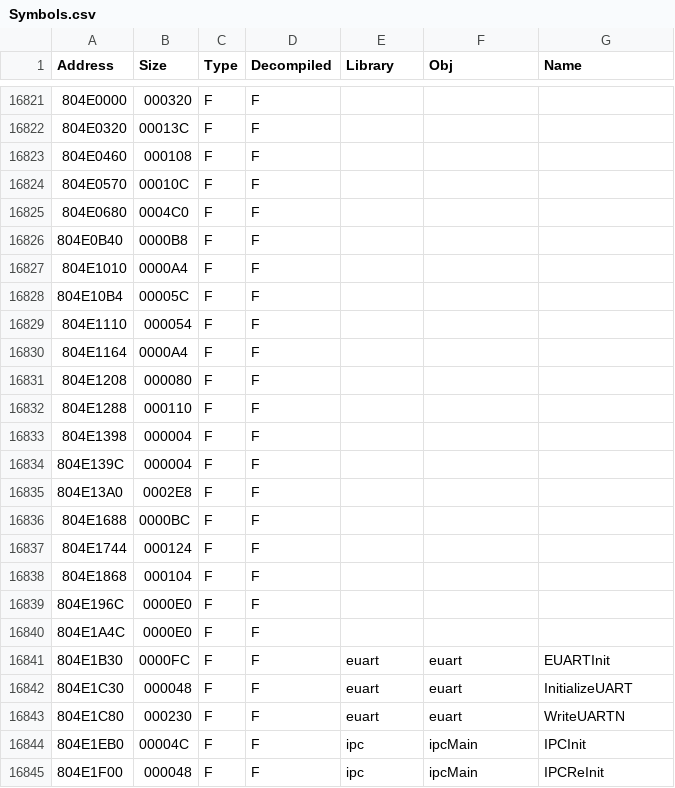
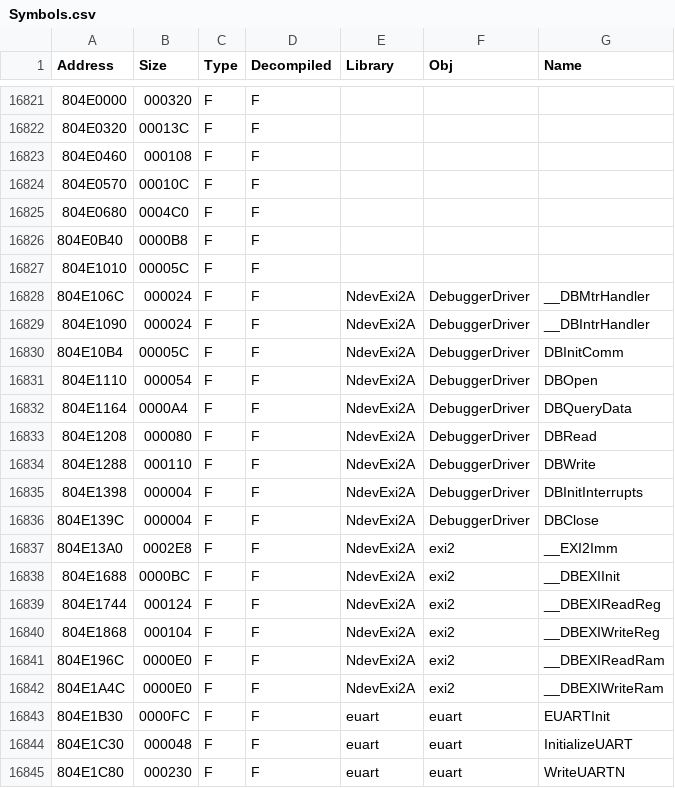
Before and after one commit to Wexos/DKCR-Decompilation, a CSV file: Symbols/v1.1/USA/Symbols.csv, drawn as a sheet; only a part is shown, gaps mark what is left out; the shorter side is filled out with more unchanged rows.

Commit message:
NdevExi2A symbols

```diff
--- a/Symbols/v1.1/USA/Symbols.csv
+++ b/Symbols/v1.1/USA/Symbols.csv
@@ -16826,16 +16826,18 @@ Address,Size,Type,Decompiled,Library,Obj,Name
 804E0B40,0000B8,F,F,,,
-804E1010,0000A4,F,F,,,
-804E10B4,00005C,F,F,,,
-804E1110,000054,F,F,,,
-804E1164,0000A4,F,F,,,
-804E1208,000080,F,F,,,
-804E1288,000110,F,F,,,
-804E1398,000004,F,F,,,
-804E139C,000004,F,F,,,
-804E13A0,0002E8,F,F,,,
-804E1688,0000BC,F,F,,,
-804E1744,000124,F,F,,,
-804E1868,000104,F,F,,,
-804E196C,0000E0,F,F,,,
-804E1A4C,0000E0,F,F,,,
+804E1010,00005C,F,F,,,
+804E106C,000024,F,F,NdevExi2A,DebuggerDriver,__DBMtrHandler
+804E1090,000024,F,F,NdevExi2A,DebuggerDriver,__DBIntrHandler
+804E10B4,00005C,F,F,NdevExi2A,DebuggerDriver,DBInitComm
+804E1110,000054,F,F,NdevExi2A,DebuggerDriver,DBOpen
+804E1164,0000A4,F,F,NdevExi2A,DebuggerDriver,DBQueryData
+804E1208,000080,F,F,NdevExi2A,DebuggerDriver,DBRead
+804E1288,000110,F,F,NdevExi2A,DebuggerDriver,DBWrite
+804E1398,000004,F,F,NdevExi2A,DebuggerDriver,DBInitInterrupts
+804E139C,000004,F,F,NdevExi2A,DebuggerDriver,DBClose
+804E13A0,0002E8,F,F,NdevExi2A,exi2,__EXI2Imm
+804E1688,0000BC,F,F,NdevExi2A,exi2,__DBEXIInit
+804E1744,000124,F,F,NdevExi2A,exi2,__DBEXIReadReg
+804E1868,000104,F,F,NdevExi2A,exi2,__DBEXIWriteReg
+804E196C,0000E0,F,F,NdevExi2A,exi2,__DBEXIReadRam
+804E1A4C,0000E0,F,F,NdevExi2A,exi2,__DBEXIWriteRam
 804E1B30,0000FC,F,F,euart,euart,EUARTInit
```
